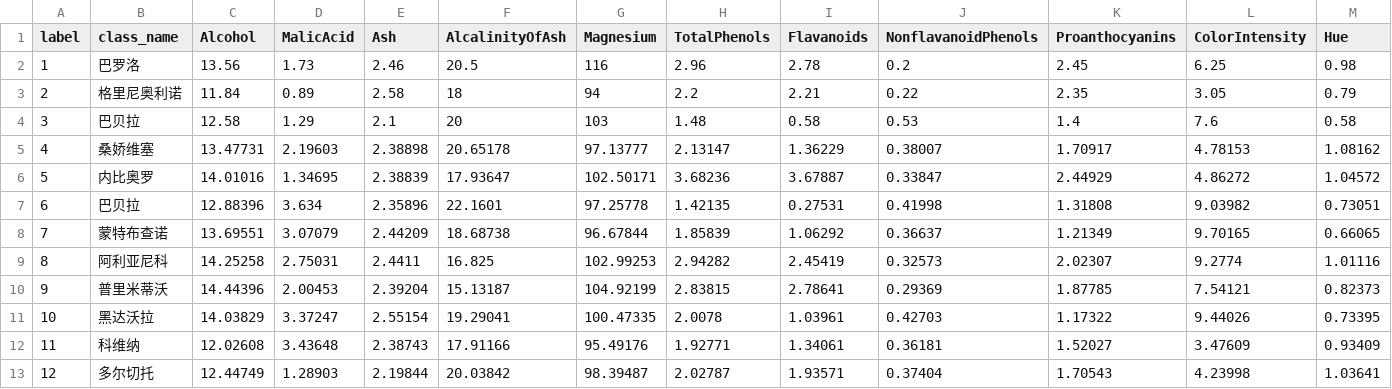
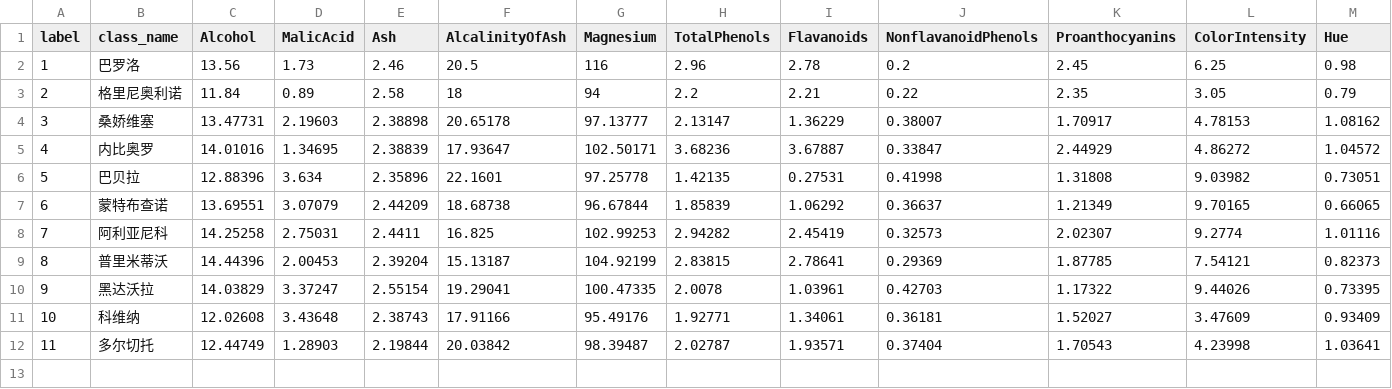
Before and after one commit to mangtan/PY002, a CSV file: outputs_matlab_expanded/class_examples.csv, drawn as a sheet; only a part is shown; removed rows and columns are numbered as before the commit, all else as after; rows hold the shown columns only; the diff names each change by its address in the sheet, - before the commit and + after, or states it on an @@ line.

```diff
--- a/outputs_matlab_expanded/class_examples.csv
+++ b/outputs_matlab_expanded/class_examples.csv
-row 4: 3 | 巴贝拉 | 12.58 | 1.29 | 2.1 | 20 | 103 | 1.48 | 0.58 | 0.53 | 1.4 | 7.6 | 0.58
@@ column A (label) renumbered from row 4 down @@
```
Also changed, not shown: batch_test_input_13cols.csv, batch_test_input_14cols.csv, 17 other files.
